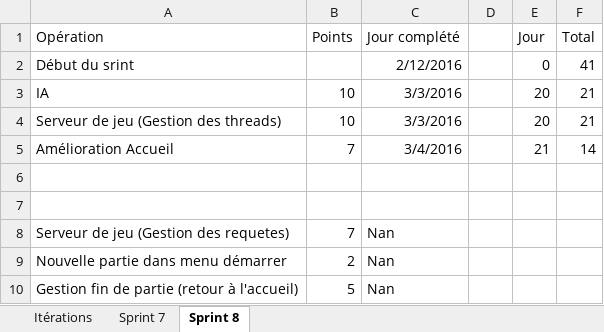
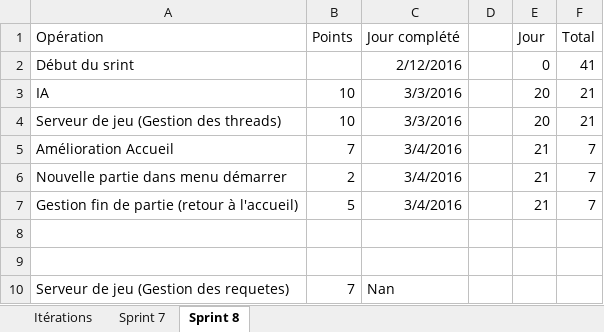
Before and after one commit to kariamoss/Blokus, an Excel workbook: Burn_Up_Down.xlsx, sheet Sprint 8, drawn as a sheet; values as stored, in another font and other column widths than the file's, no borders; charts and pictures not drawn; removed rows and columns are numbered as before the commit, all else as after; the diff names each change by its address in the sheet, - before the commit and + after, or states it on an @@ line.

```diff
--- a/Burn_Up_Down.xlsx (sheet Sprint 8)
+++ b/Burn_Up_Down.xlsx (sheet Sprint 8)
-F5 (Total): 14
+F5 (Total): 7
+row 6: Nouvelle partie dans menu démarrer | 2 | 3/4/2016 |  | 21 | 7
+row 7: Gestion fin de partie (retour à l'accueil) | 5 | 3/4/2016 |  | 21 | 7
-row 9: Nouvelle partie dans menu démarrer | 2 | Nan
-row 10: Gestion fin de partie (retour à l'accueil) | 5 | Nan
```
Also changed, not shown: sheet Itérations, formulas that keep their value, charts or pictures, 2 other files.
